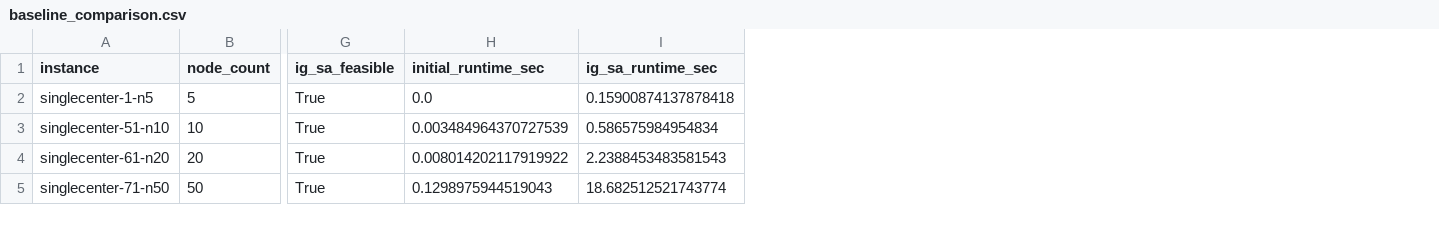
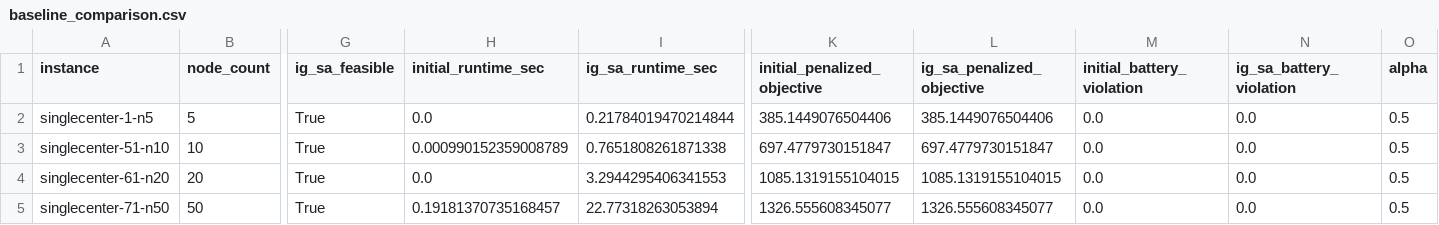
Before and after one commit to dilrubaw/new_truck-drone-routing, a CSV file: results/baseline_comparison.csv, drawn as a sheet; only a part is shown, gaps mark what is left out; the diff names each change by its address in the sheet, - before the commit and + after, or states it on an @@ line.

```diff
--- a/results/baseline_comparison.csv
+++ b/results/baseline_comparison.csv
+column K (initial_penalized_objective), rows 2-5: 385.1449076504406 | 697.4779730151847 | 1085.1319155104015 | 1326.555608345077
+column L (ig_sa_penalized_objective), rows 2-5: 385.1449076504406 | 697.4779730151847 | 1085.1319155104015 | 1326.555608345077
+column M (initial_battery_violation), rows 2-5: all 0.0
+column N (ig_sa_battery_violation), rows 2-5: all 0.0
+column O (alpha), rows 2-5: all 0.5
-I2 (ig_sa_runtime_sec): 0.15900874137878418
+I2 (ig_sa_runtime_sec): 0.21784019470214844
-H3 (initial_runtime_sec): 0.003484964370727539
+H3 (initial_runtime_sec): 0.000990152359008789
-I3 (ig_sa_runtime_sec): 0.586575984954834
+I3 (ig_sa_runtime_sec): 0.7651808261871338
-H4 (initial_runtime_sec): 0.008014202117919922
+H4 (initial_runtime_sec): 0.0
-I4 (ig_sa_runtime_sec): 2.2388453483581543
+I4 (ig_sa_runtime_sec): 3.2944295406341553
-H5 (initial_runtime_sec): 0.1298975944519043
+H5 (initial_runtime_sec): 0.19181370735168457
-I5 (ig_sa_runtime_sec): 18.682512521743774
+I5 (ig_sa_runtime_sec): 22.77318263053894
```
Also changed, not shown: results/multi_run_detailed.csv, results/multi_run_summary.csv, 8 other files.
